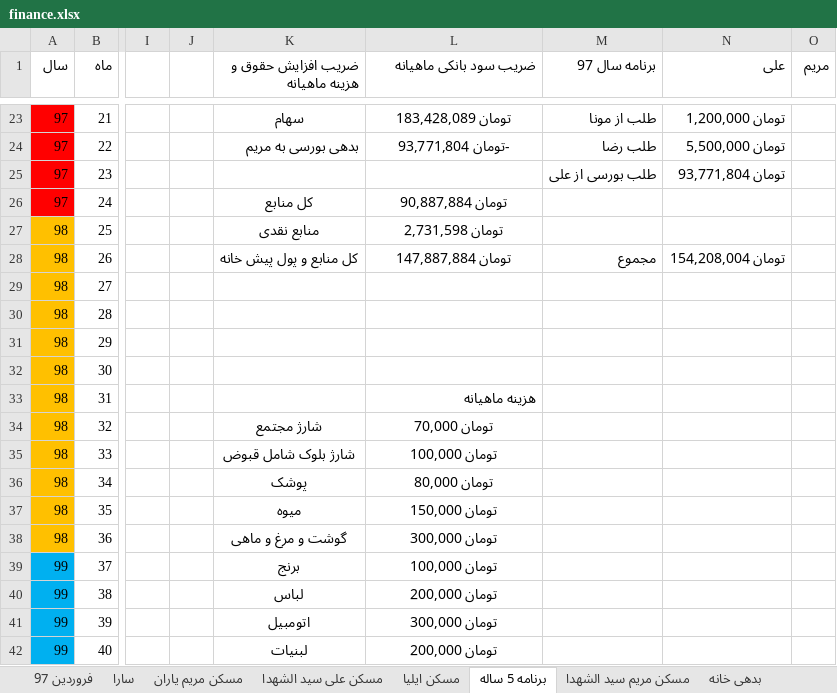
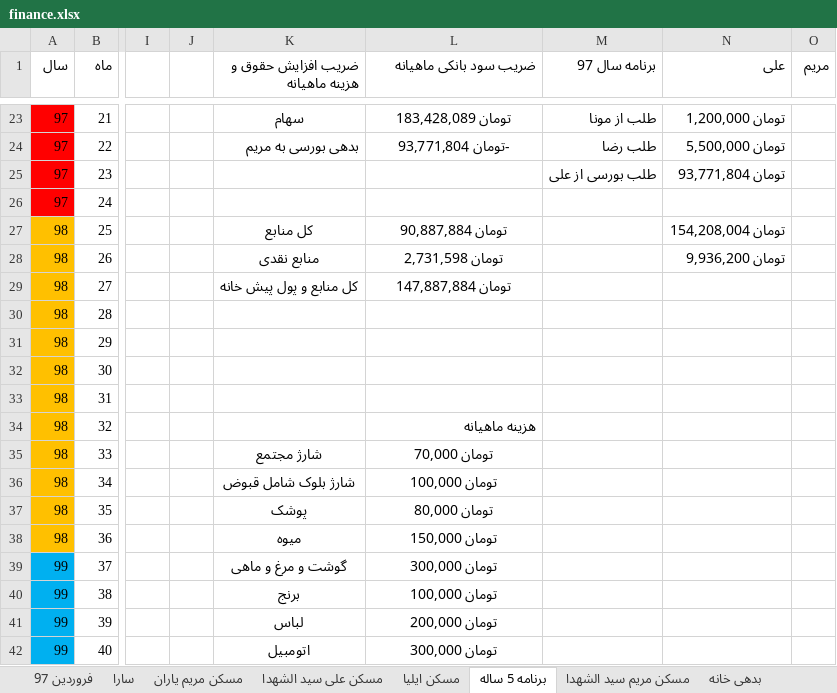
Before and after one commit to ali61n60/AudioDemo, an Excel workbook: AudioDemo/finance/finance.xlsx, sheet برنامه 5 ساله, drawn as a sheet; only a part is shown, gaps mark what is left out; values as stored, in another font and other column widths than the file's, no borders; conditional formats not drawn; the diff covers the shown part only; the diff names each change by its address in the sheet, - before the commit and + after, or states it on an @@ line.

Commit message:
3/1/97

```diff
--- a/AudioDemo/finance/finance.xlsx (sheet برنامه 5 ساله)
+++ b/AudioDemo/finance/finance.xlsx (sheet برنامه 5 ساله)
-K26 (ضریب افزایش حقوق و هزینه ماهیانه): کل منابع
+K26 (ضریب افزایش حقوق و هزینه ماهیانه): (empty)
-L26 (ضریب سود بانکی ماهیانه): تومان 90,887,884
+L26 (ضریب سود بانکی ماهیانه): (empty)
-K27 (ضریب افزایش حقوق و هزینه ماهیانه): منابع نقدی
+K27 (ضریب افزایش حقوق و هزینه ماهیانه): کل منابع
-L27 (ضریب سود بانکی ماهیانه): تومان 2,731,598
+L27 (ضریب سود بانکی ماهیانه): تومان 90,887,884
-N27 (علی): (empty)
+N27 (علی): تومان 154,208,004
-K28 (ضریب افزایش حقوق و هزینه ماهیانه): کل منابع و پول پیش خانه
+K28 (ضریب افزایش حقوق و هزینه ماهیانه): منابع نقدی
-L28 (ضریب سود بانکی ماهیانه): تومان 147,887,884
+L28 (ضریب سود بانکی ماهیانه): تومان 2,731,598
-M28 (برنامه سال 97): مجموع
+M28 (برنامه سال 97): (empty)
-N28 (علی): تومان 154,208,004
+N28 (علی): تومان 9,936,200
-K29 (ضریب افزایش حقوق و هزینه ماهیانه): (empty)
+K29 (ضریب افزایش حقوق و هزینه ماهیانه): کل منابع و پول پیش خانه
-L29 (ضریب سود بانکی ماهیانه): (empty)
+L29 (ضریب سود بانکی ماهیانه): تومان 147,887,884
-L33 (ضریب سود بانکی ماهیانه): هزینه ماهیانه
+L33 (ضریب سود بانکی ماهیانه): (empty)
-K34 (ضریب افزایش حقوق و هزینه ماهیانه): شارژ مجتمع
+K34 (ضریب افزایش حقوق و هزینه ماهیانه): (empty)
-L34 (ضریب سود بانکی ماهیانه): تومان 70,000
+L34 (ضریب سود بانکی ماهیانه): هزینه ماهیانه
-L34 alignment: center
+L34 alignment: right
-K35 (ضریب افزایش حقوق و هزینه ماهیانه): شارژ بلوک شامل قبوض
+K35 (ضریب افزایش حقوق و هزینه ماهیانه): شارژ مجتمع
-L35 (ضریب سود بانکی ماهیانه): تومان 100,000
+L35 (ضریب سود بانکی ماهیانه): تومان 70,000
-K36 (ضریب افزایش حقوق و هزینه ماهیانه): پوشک
+K36 (ضریب افزایش حقوق و هزینه ماهیانه): شارژ بلوک شامل قبوض
-L36 (ضریب سود بانکی ماهیانه): تومان 80,000
+L36 (ضریب سود بانکی ماهیانه): تومان 100,000
-K37 (ضریب افزایش حقوق و هزینه ماهیانه): میوه
+K37 (ضریب افزایش حقوق و هزینه ماهیانه): پوشک
-L37 (ضریب سود بانکی ماهیانه): تومان 150,000
+L37 (ضریب سود بانکی ماهیانه): تومان 80,000
-K38 (ضریب افزایش حقوق و هزینه ماهیانه): گوشت و مرغ و ماهی
+K38 (ضریب افزایش حقوق و هزینه ماهیانه): میوه
-L38 (ضریب سود بانکی ماهیانه): تومان 300,000
+L38 (ضریب سود بانکی ماهیانه): تومان 150,000
-K39 (ضریب افزایش حقوق و هزینه ماهیانه): برنج
+K39 (ضریب افزایش حقوق و هزینه ماهیانه): گوشت و مرغ و ماهی
-L39 (ضریب سود بانکی ماهیانه): تومان 100,000
+L39 (ضریب سود بانکی ماهیانه): تومان 300,000
-K40 (ضریب افزایش حقوق و هزینه ماهیانه): لباس
+K40 (ضریب افزایش حقوق و هزینه ماهیانه): برنج
-L40 (ضریب سود بانکی ماهیانه): تومان 200,000
+L40 (ضریب سود بانکی ماهیانه): تومان 100,000
-K41 (ضریب افزایش حقوق و هزینه ماهیانه): اتومبیل
+K41 (ضریب افزایش حقوق و هزینه ماهیانه): لباس
-L41 (ضریب سود بانکی ماهیانه): تومان 300,000
+L41 (ضریب سود بانکی ماهیانه): تومان 200,000
-K42 (ضریب افزایش حقوق و هزینه ماهیانه): لبنیات
+K42 (ضریب افزایش حقوق و هزینه ماهیانه): اتومبیل
-L42 (ضریب سود بانکی ماهیانه): تومان 200,000
+L42 (ضریب سود بانکی ماهیانه): تومان 300,000
```
Also changed, not shown: 1 added row and 32 edited cells elsewhere in this sheet.
